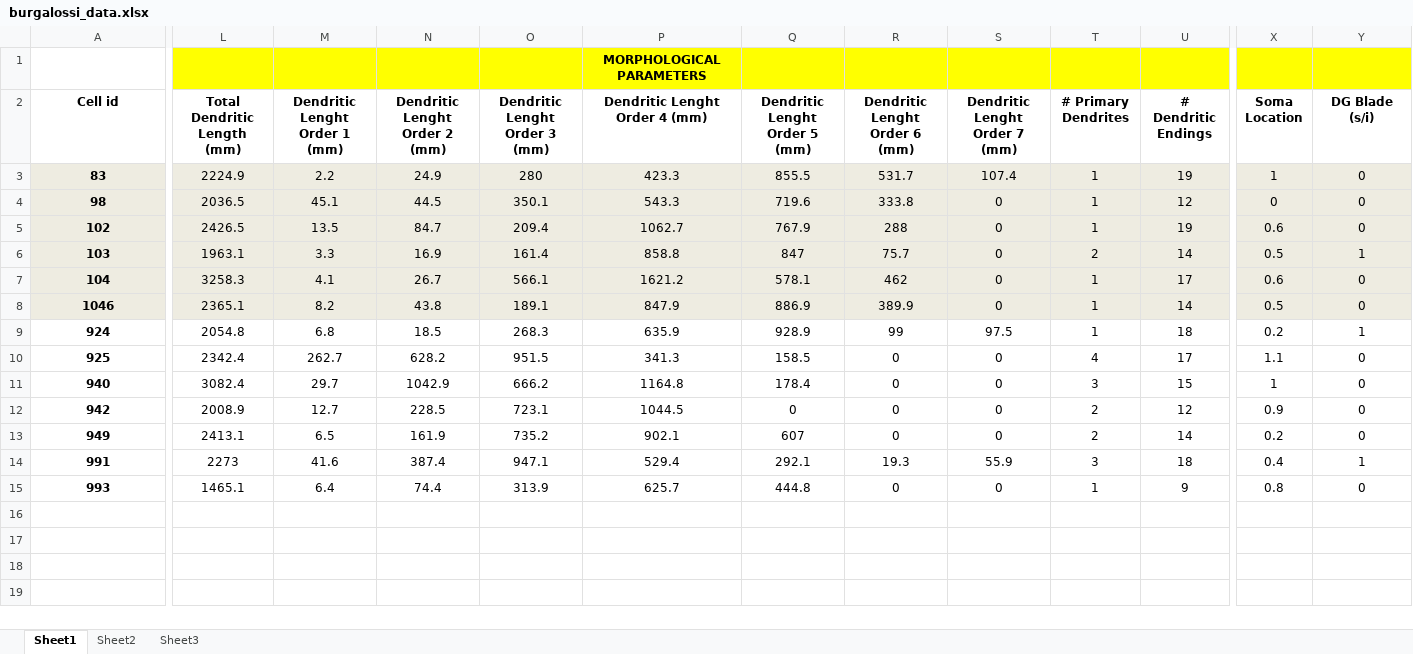
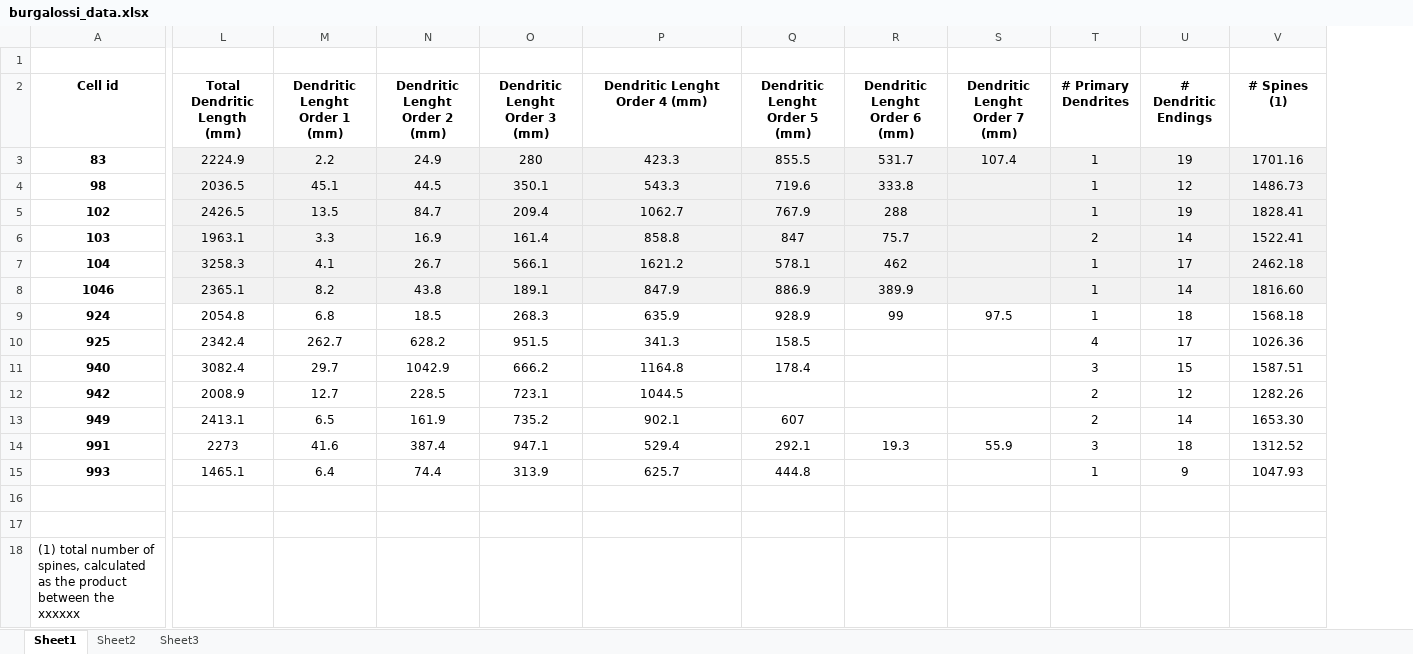
Before and after one commit to berenslab/hipp_silentactive, an Excel workbook: burgalossi_data.xlsx, sheet Sheet1, drawn as a sheet; only a part is shown, gaps mark what is left out; values as stored, in another font and other column widths than the file's, no borders; removed rows and columns are numbered as before the commit, all else as after; rows hold the shown columns only; the diff covers the shown part only; the diff names each change by its address in the sheet, - before the commit and + after, or states it on an @@ line.

Commit message:
data update

```diff
--- a/burgalossi_data.xlsx (sheet Sheet1)
+++ b/burgalossi_data.xlsx (sheet Sheet1)
+column V (# Spines (1)), rows 3-15: 1701.16 | 1486.73 | 1828.41 | 1522.41 | 2462.18 | 1816.60 | 1568.18 | 1026.36 | 1587.51 | 1282.26 | 1653.30 | 1312.52 | 1047.93
-column X (Soma Location), rows 3-15: 1 | 0 | 0.6 | 0.5 | 0.6 | 0.5 | 0.2 | 1.1 | 1 | 0.9 | 0.2 | 0.4 | 0.8
-column Y (DG Blade (s/i)), rows 3-15: 0 | 0 | 0 | 1 | 0 | 0 | 1 | 0 | 0 | 0 | 0 | 1 | 0
-L1:U1 fill: #FFFF00
+L1:U1 fill: none
-P1 (Dendritic Lenght Order 4 (mm)): MORPHOLOGICAL PARAMETERS
+P1 (Dendritic Lenght Order 4 (mm)): (empty)
-A3:A8 fill: #EEECE1
+A3:A8 fill: none
-S4:S8 (Dendritic Lenght Order 7 (mm)): 0
+S4:S8 (Dendritic Lenght Order 7 (mm)): (empty)
-R10:R13 (Dendritic Lenght Order 6 (mm)): 0
+R10:R13 (Dendritic Lenght Order 6 (mm)): (empty)
-S10:S13 (Dendritic Lenght Order 7 (mm)): 0
+S10:S13 (Dendritic Lenght Order 7 (mm)): (empty)
-Q12 (Dendritic Lenght Order 5 (mm)): 0
+Q12 (Dendritic Lenght Order 5 (mm)): (empty)
-R15 (Dendritic Lenght Order 6 (mm)): 0
+R15 (Dendritic Lenght Order 6 (mm)): (empty)
-S15 (Dendritic Lenght Order 7 (mm)): 0
+S15 (Dendritic Lenght Order 7 (mm)): (empty)
+row 16: (empty)
+row 17: (empty)
+row 18: (1) total number of spines, calculated as the product between the xxxxxx
```
Also changed, not shown: cell formats elsewhere in this sheet.
